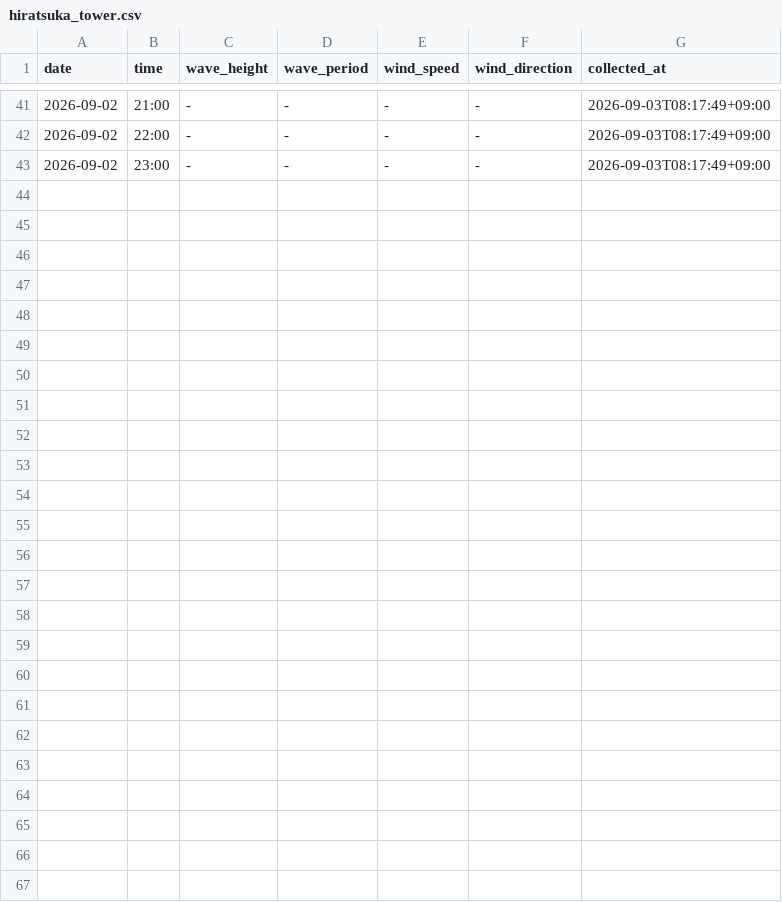
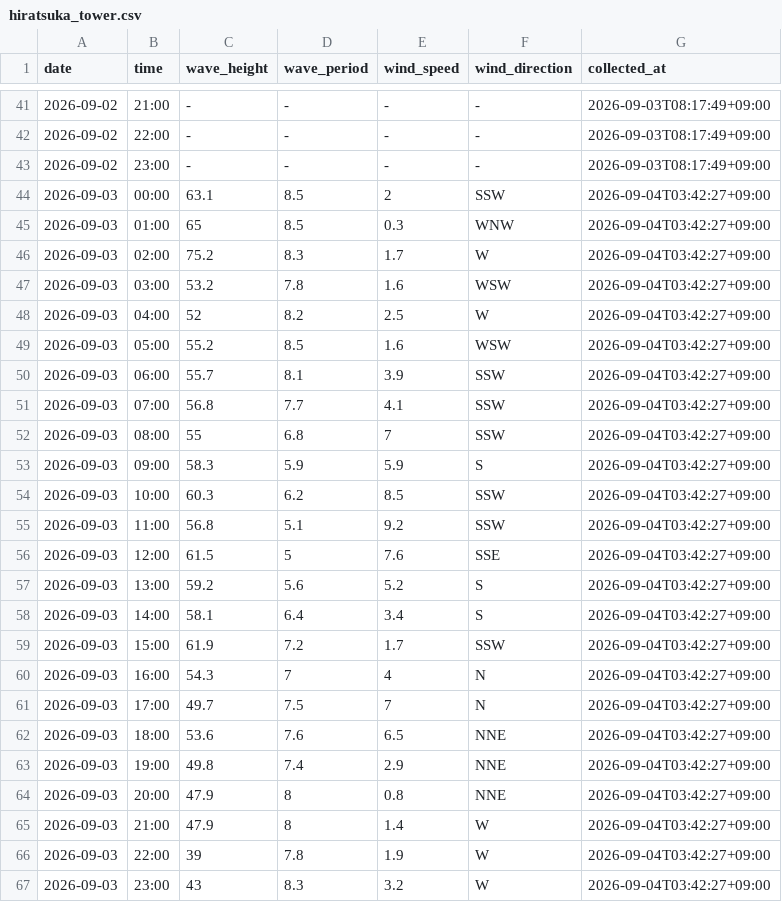
Before and after one commit to Togawa55/hiratsuka-tower-data, a CSV file: data/hiratsuka_tower.csv, drawn as a sheet; only a part is shown, gaps mark what is left out.

```diff
--- a/data/hiratsuka_tower.csv
+++ b/data/hiratsuka_tower.csv
@@ -43 +43,25 @@
 2026-09-02,23:00,-,-,-,-,2026-09-03T08:17:49+09:00
+2026-09-03,00:00,63.1,8.5,2,SSW,2026-09-04T03:42:27+09:00
+2026-09-03,01:00,65,8.5,0.3,WNW,2026-09-04T03:42:27+09:00
+2026-09-03,02:00,75.2,8.3,1.7,W,2026-09-04T03:42:27+09:00
+2026-09-03,03:00,53.2,7.8,1.6,WSW,2026-09-04T03:42:27+09:00
+2026-09-03,04:00,52,8.2,2.5,W,2026-09-04T03:42:27+09:00
+2026-09-03,05:00,55.2,8.5,1.6,WSW,2026-09-04T03:42:27+09:00
+2026-09-03,06:00,55.7,8.1,3.9,SSW,2026-09-04T03:42:27+09:00
+2026-09-03,07:00,56.8,7.7,4.1,SSW,2026-09-04T03:42:27+09:00
+2026-09-03,08:00,55,6.8,7,SSW,2026-09-04T03:42:27+09:00
+2026-09-03,09:00,58.3,5.9,5.9,S,2026-09-04T03:42:27+09:00
+2026-09-03,10:00,60.3,6.2,8.5,SSW,2026-09-04T03:42:27+09:00
+2026-09-03,11:00,56.8,5.1,9.2,SSW,2026-09-04T03:42:27+09:00
+2026-09-03,12:00,61.5,5,7.6,SSE,2026-09-04T03:42:27+09:00
+2026-09-03,13:00,59.2,5.6,5.2,S,2026-09-04T03:42:27+09:00
+2026-09-03,14:00,58.1,6.4,3.4,S,2026-09-04T03:42:27+09:00
+2026-09-03,15:00,61.9,7.2,1.7,SSW,2026-09-04T03:42:27+09:00
+2026-09-03,16:00,54.3,7,4,N,2026-09-04T03:42:27+09:00
+2026-09-03,17:00,49.7,7.5,7,N,2026-09-04T03:42:27+09:00
+2026-09-03,18:00,53.6,7.6,6.5,NNE,2026-09-04T03:42:27+09:00
+2026-09-03,19:00,49.8,7.4,2.9,NNE,2026-09-04T03:42:27+09:00
+2026-09-03,20:00,47.9,8,0.8,NNE,2026-09-04T03:42:27+09:00
+2026-09-03,21:00,47.9,8,1.4,W,2026-09-04T03:42:27+09:00
+2026-09-03,22:00,39,7.8,1.9,W,2026-09-04T03:42:27+09:00
+2026-09-03,23:00,43,8.3,3.2,W,2026-09-04T03:42:27+09:00
```
Also changed, not shown: 2 other files.
